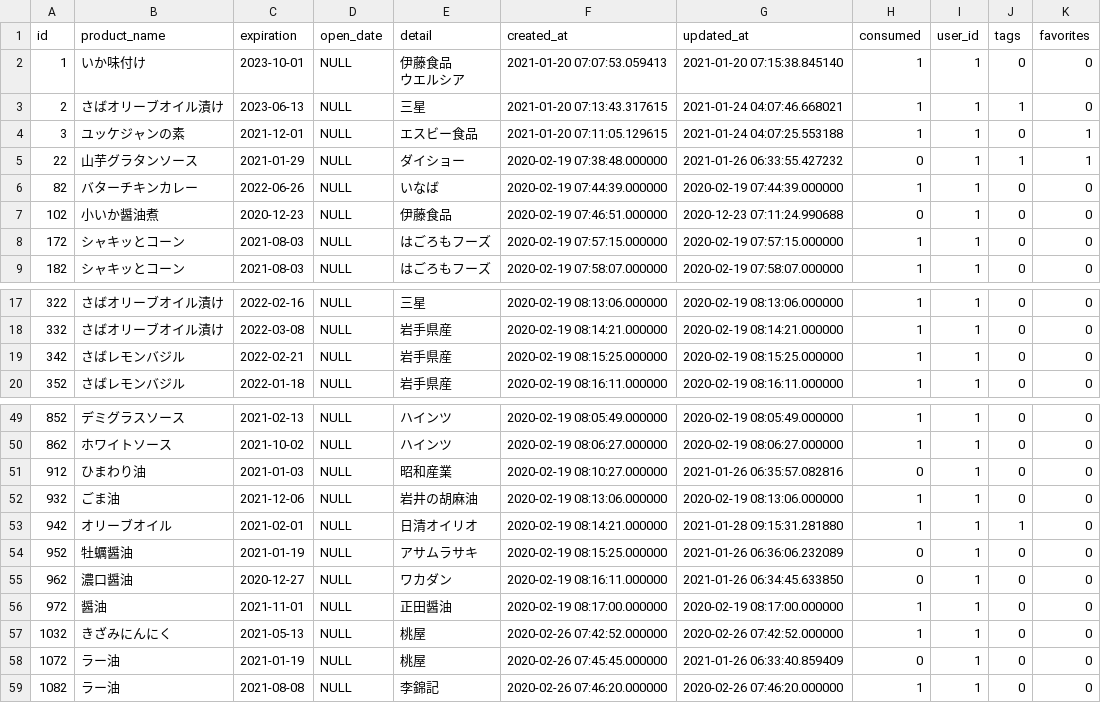
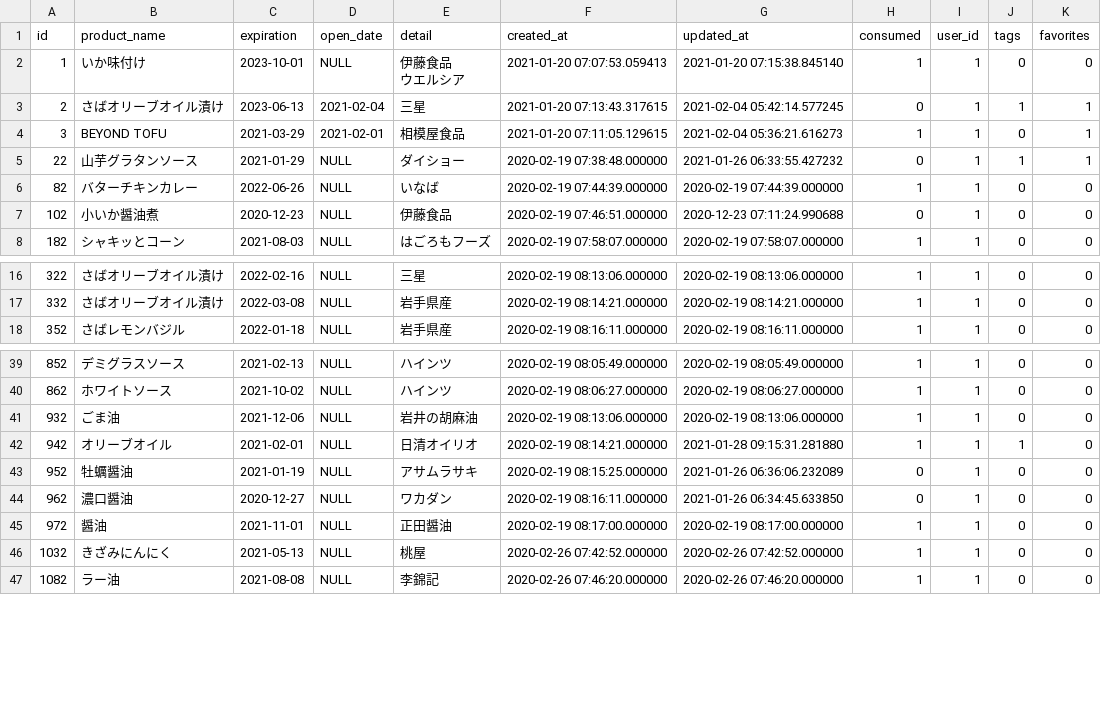
Before and after one commit to JunkoYokota/stocks, a CSV file: db/stocks_view.csv, drawn as a sheet; only a part is shown, gaps mark what is left out; the diff covers the shown part only.

```diff
--- a/db/stocks_view.csv
+++ b/db/stocks_view.csv
@@ -3,4 +3,4 @@
 ウエルシア","2021-01-20 07:07:53.059413","2021-01-20 07:15:38.845140",1,1,0,0
-2,"さばオリーブオイル漬け","2023-06-13",NULL,"三星","2021-01-20 07:13:43.317615","2021-01-24 04:07:46.668021",1,1,1,0
-3,"ユッケジャンの素","2021-12-01",NULL,"エスビー食品","2021-01-20 07:11:05.129615","2021-01-24 04:07:25.553188",1,1,0,1
+2,"さばオリーブオイル漬け","2023-06-13","2021-02-04","三星","2021-01-20 07:13:43.317615","2021-02-04 05:42:14.577245",0,1,1,1
+3,"BEYOND TOFU","2021-03-29","2021-02-01","相模屋食品","2021-01-20 07:11:05.129615","2021-02-04 05:36:21.616273",1,1,0,1
 22,"山芋グラタンソース","2021-01-29",NULL,"ダイショー","2020-02-19 07:38:48.000000","2021-01-26 06:33:55.427232",0,1,1,1
@@ -8,3 +8,2 @@
 102,"小いか醤油煮","2020-12-23",NULL,"伊藤食品","2020-02-19 07:46:51.000000","2020-12-23 07:11:24.990688",0,1,0,0
-172,"シャキッとコーン","2021-08-03",NULL,"はごろもフーズ","2020-02-19 07:57:15.000000","2020-02-19 07:57:15.000000",1,1,0,0
 182,"シャキッとコーン","2021-08-03",NULL,"はごろもフーズ","2020-02-19 07:58:07.000000","2020-02-19 07:58:07.000000",1,1,0,0
@@ -19,3 +18,2 @@
 332,"さばオリーブオイル漬け","2022-03-08",NULL,"岩手県産","2020-02-19 08:14:21.000000","2020-02-19 08:14:21.000000",1,1,0,0
-342,"さばレモンバジル","2022-02-21",NULL,"岩手県産","2020-02-19 08:15:25.000000","2020-02-19 08:15:25.000000",1,1,0,0
 352,"さばレモンバジル","2022-01-18",NULL,"岩手県産","2020-02-19 08:16:11.000000","2020-02-19 08:16:11.000000",1,1,0,0
@@ -51,3 +41,2 @@
 862,"ホワイトソース","2021-10-02",NULL,"ハインツ","2020-02-19 08:06:27.000000","2020-02-19 08:06:27.000000",1,1,0,0
-912,"ひまわり油","2021-01-03",NULL,"昭和産業","2020-02-19 08:10:27.000000","2021-01-26 06:35:57.082816",0,1,0,0
 932,"ごま油","2021-12-06",NULL,"岩井の胡麻油","2020-02-19 08:13:06.000000","2020-02-19 08:13:06.000000",1,1,0,0
@@ -58,3 +47,2 @@
 1032,"きざみにんにく","2021-05-13",NULL,"桃屋","2020-02-26 07:42:52.000000","2020-02-26 07:42:52.000000",1,1,0,0
-1072,"ラー油","2021-01-19",NULL,"桃屋","2020-02-26 07:45:45.000000","2021-01-26 06:33:40.859409",0,1,0,0
 1082,"ラー油","2021-08-08",NULL,"李錦記","2020-02-26 07:46:20.000000","2020-02-26 07:46:20.000000",1,1,0,0
```
Also changed, not shown: 10 removed rows elsewhere in this file, 8 other files.
